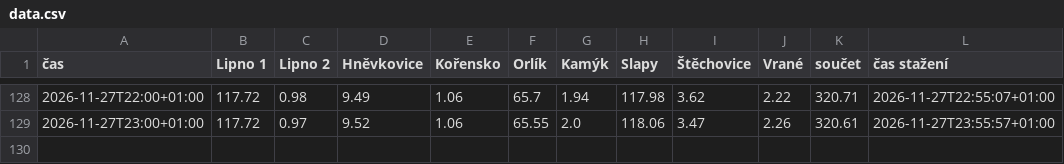
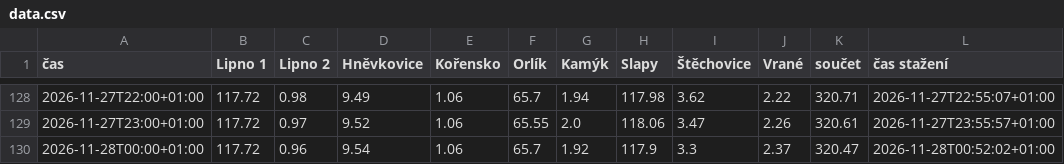
Before and after one commit to jardaottl/vltavska-kaskada, a CSV file: docs/data.csv, drawn as a sheet; only a part is shown, gaps mark what is left out; the diff names each change by its address in the sheet, - before the commit and + after, or states it on an @@ line.

```diff
--- a/docs/data.csv
+++ b/docs/data.csv
+row 130: 2026-11-28T00:00+01:00 | 117.72 | 0.96 | 9.54 | 1.06 | 65.7 | 1.92 | 117.9 | 3.3 | 2.37 | 320.47 | 2026-11-28T00:52:02+01:00
```
